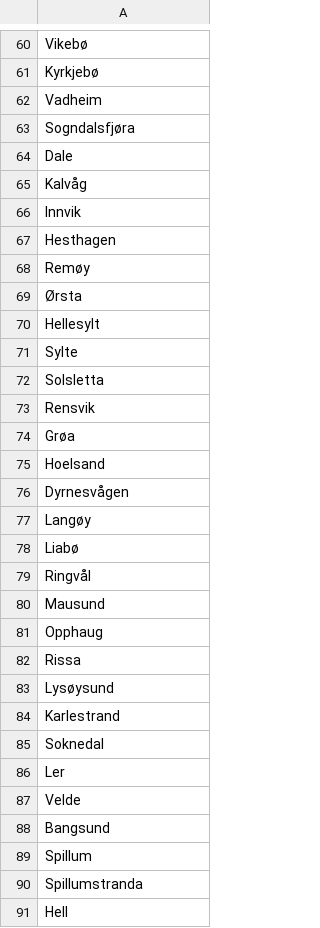
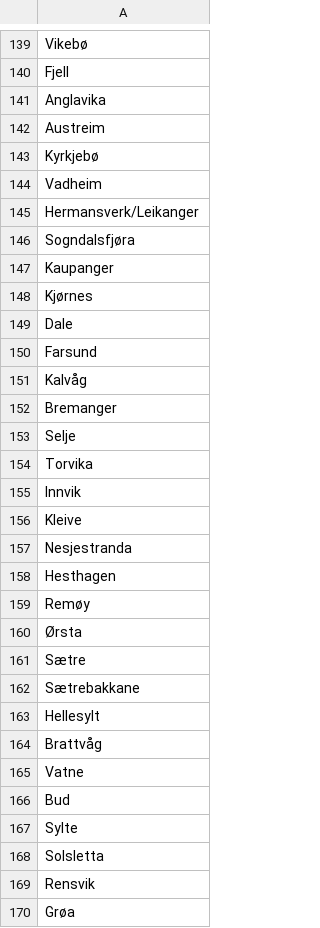
Before and after one commit to UNN-SPKI/Nor-DeID-SynthData, a CSV file: vocabularies/holdout/nb_cities.csv, drawn as a sheet; only a part is shown, gaps mark what is left out; the shorter side is filled out with more unchanged rows; the diff covers the shown part only; the diff names each change by its address in the sheet, - before the commit and + after, or states it on an @@ line.

```diff
--- a/vocabularies/holdout/nb_cities.csv
+++ b/vocabularies/holdout/nb_cities.csv
+row 140: Fjell
+row 141: Anglavika
+row 142: Austreim
+row 145: Hermansverk/Leikanger
+row 147: Kaupanger
+row 148: Kjørnes
+row 150: Farsund
+row 152: Bremanger
+row 153: Selje
+row 154: Torvika
+row 156: Kleive
+row 157: Nesjestranda
+row 161: Sætre
+row 162: Sætrebakkane
+row 164: Brattvåg
+row 165: Vatne
+row 166: Bud
```
Also changed, not shown: 102 added rows elsewhere in this file, vocabularies/holdout/nb_family_names.csv, vocabularies/holdout/nb_healthcare_units.csv, 8 other files.
